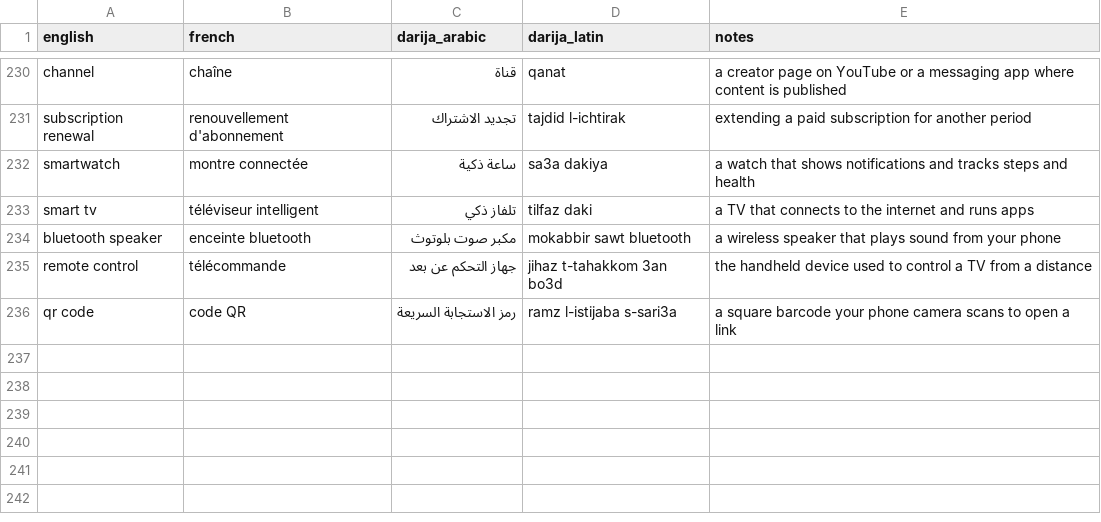
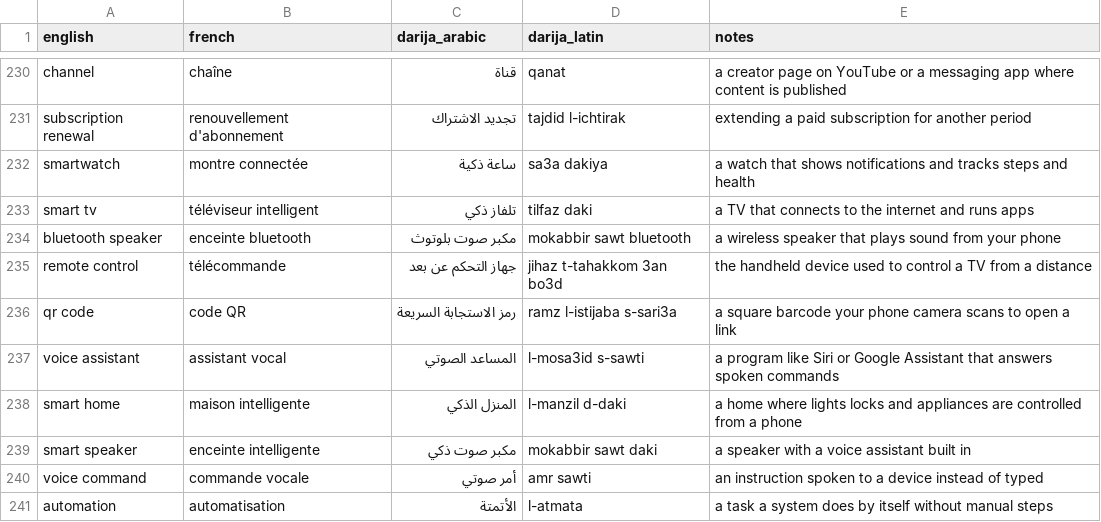
Before and after one commit to taha-b0t/darija-tech-glossary, a CSV file: glossary.csv, drawn as a sheet; only a part is shown, gaps mark what is left out.

Commit message:
feat: add 5 voice and smart home terms

```diff
--- a/glossary.csv
+++ b/glossary.csv
@@ -236 +236,6 @@ remote control,télécommande,جهاز التحكم عن بعد,jihaz t-tahakkom
 qr code,code QR,رمز الاستجابة السريعة,ramz l-istijaba s-sari3a,a square barcode your phone camera scans to open a link
+voice assistant,assistant vocal,المساعد الصوتي,l-mosa3id s-sawti,a program like Siri or Google Assistant that answers spoken commands
+smart home,maison intelligente,المنزل الذكي,l-manzil d-daki,a home where lights locks and appliances are controlled from a phone
+smart speaker,enceinte intelligente,مكبر صوت ذكي,mokabbir sawt daki,a speaker with a voice assistant built in
+voice command,commande vocale,أمر صوتي,amr sawti,an instruction spoken to a device instead of typed
+automation,automatisation,الأتمتة,l-atmata,a task a system does by itself without manual steps
```
